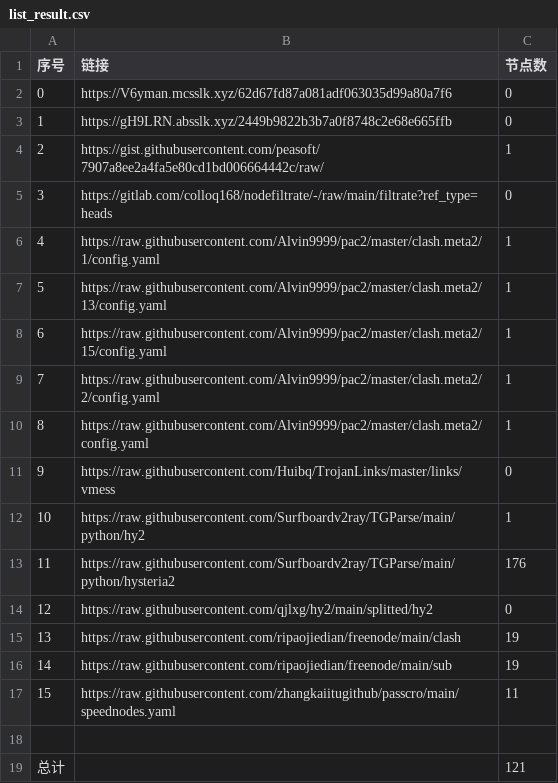
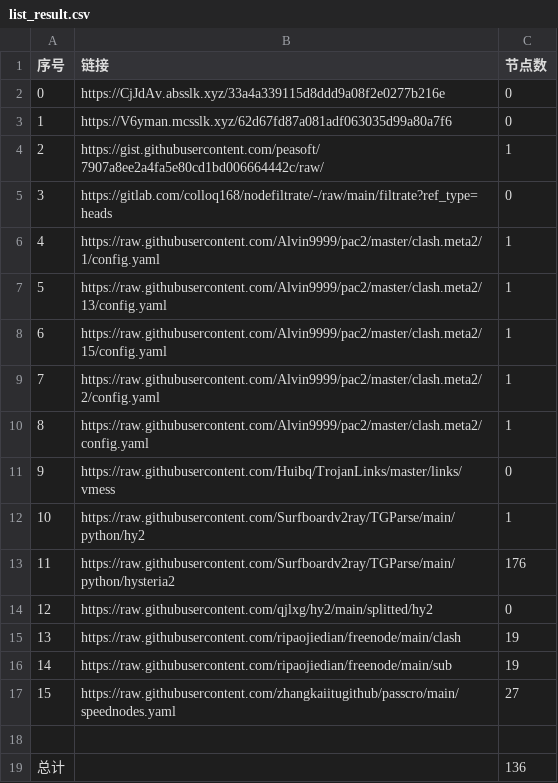
Before and after one commit to nongsp/NWs, a CSV file: list_result.csv, drawn as a sheet.

```diff
--- a/list_result.csv
+++ b/list_result.csv
@@ -1,4 +1,4 @@
 序号,链接,节点数
-0,https://V6yman.mcsslk.xyz/62d67fd87a081adf063035d99a80a7f6,0
-1,https://gH9LRN.absslk.xyz/2449b9822b3b7a0f8748c2e68e665ffb,0
+0,https://CjJdAv.absslk.xyz/33a4a339115d8ddd9a08f2e0277b216e,0
+1,https://V6yman.mcsslk.xyz/62d67fd87a081adf063035d99a80a7f6,0
 2,https://gist.githubusercontent.com/peasoft/7907a8ee2a4fa5e80cd1bd006664442c/raw/,1
@@ -16,4 +16,4 @@
 14,https://raw.githubusercontent.com/ripaojiedian/freenode/main/sub,19
-15,https://raw.githubusercontent.com/zhangkaiitugithub/passcro/main/speednodes.yaml,11
+15,https://raw.githubusercontent.com/zhangkaiitugithub/passcro/main/speednodes.yaml,27
 
-总计,,121
+总计,,136
```
Also changed, not shown: 18 other files.
